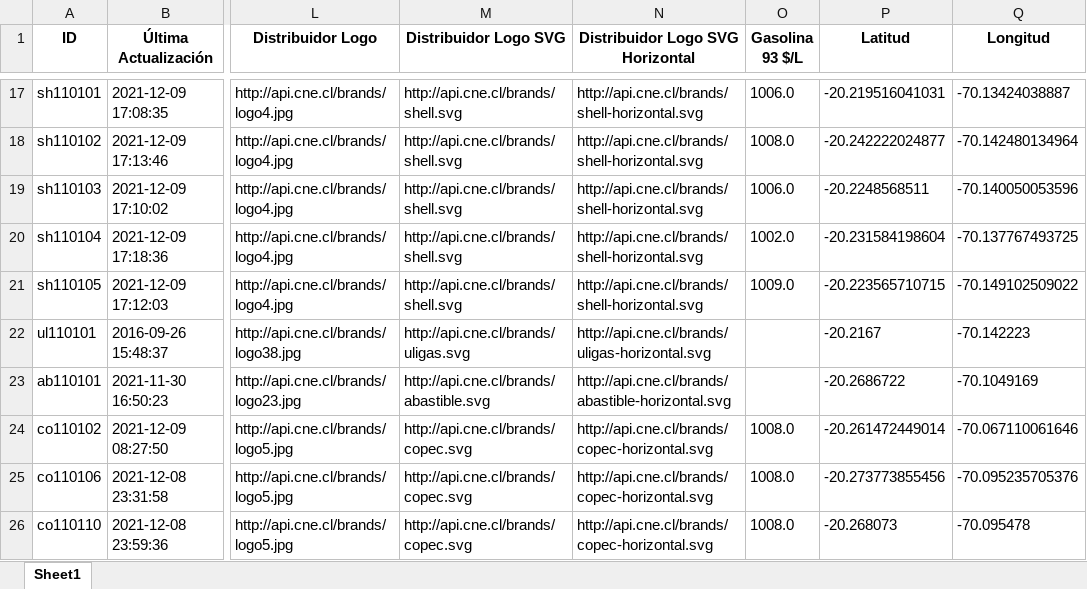
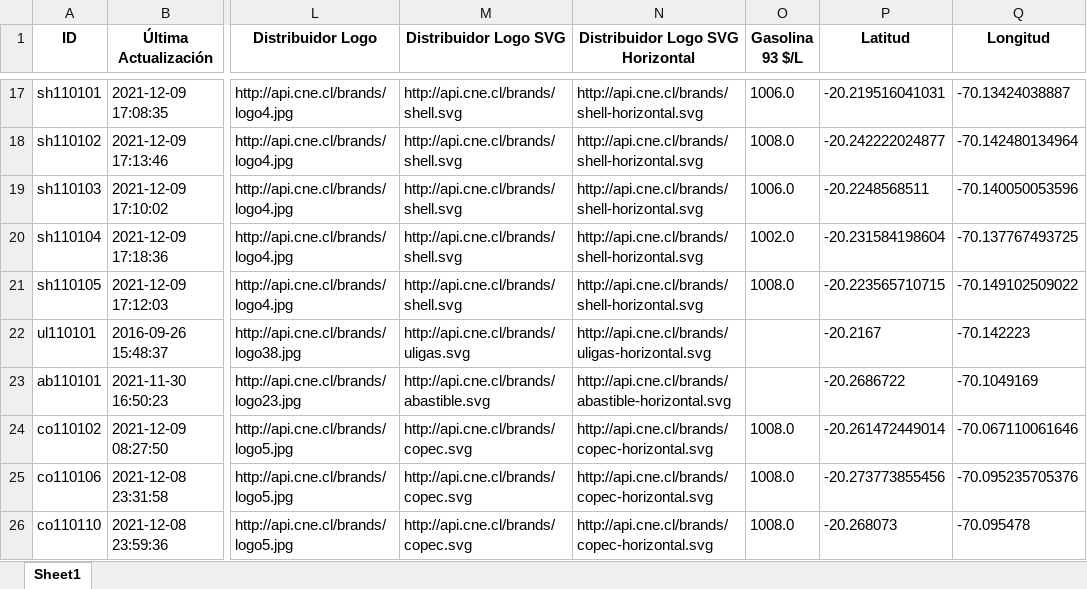
Before and after one commit to Sud-Austral/data_energia, an Excel workbook: combustibles_vehicular_estaciones_gasolina93.xlsx, sheet Sheet1, drawn as a sheet; only a part is shown, gaps mark what is left out; values as stored, in another font and other column widths than the file's, no borders; the diff names each change by its address in the sheet, - before the commit and + after, or states it on an @@ line.

```diff
--- a/combustibles_vehicular_estaciones_gasolina93.xlsx (sheet Sheet1)
+++ b/combustibles_vehicular_estaciones_gasolina93.xlsx (sheet Sheet1)
-O21 (Gasolina 93 $/L): 1009.0
+O21 (Gasolina 93 $/L): 1008.0
```
Also changed, not shown: combustibles_vehicular_estaciones.xlsx, combustibles_vehicular_estaciones_diesel.xlsx, 7 other files.
